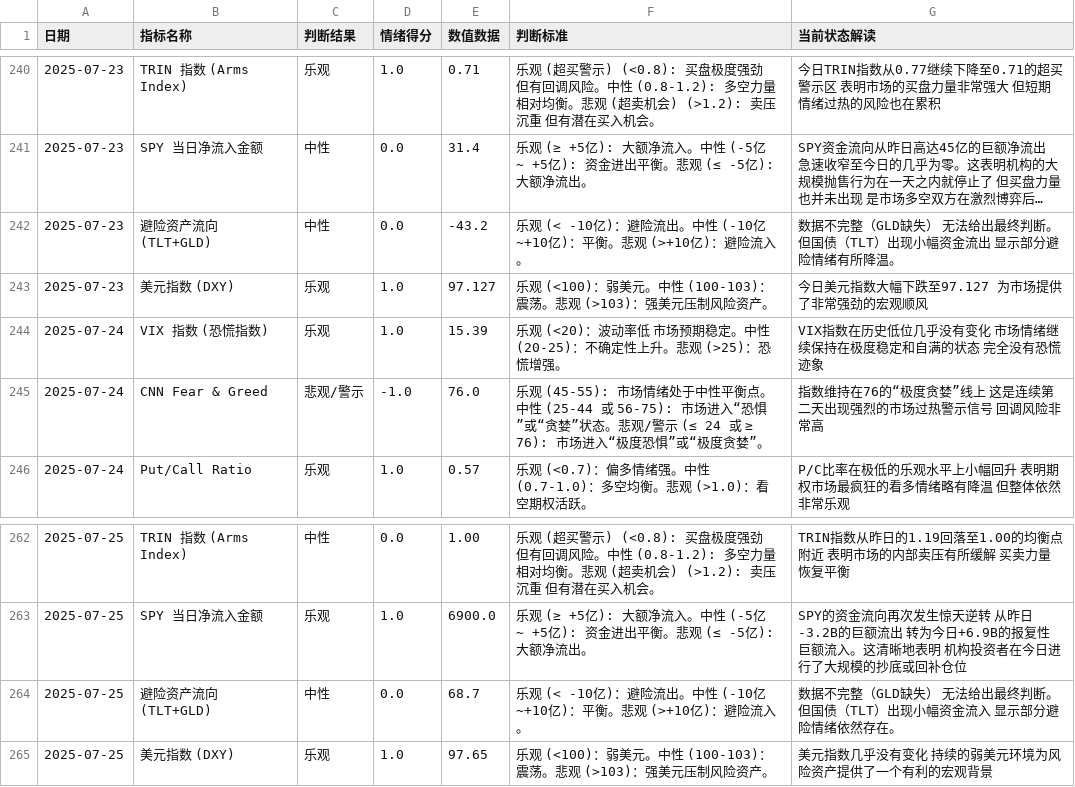
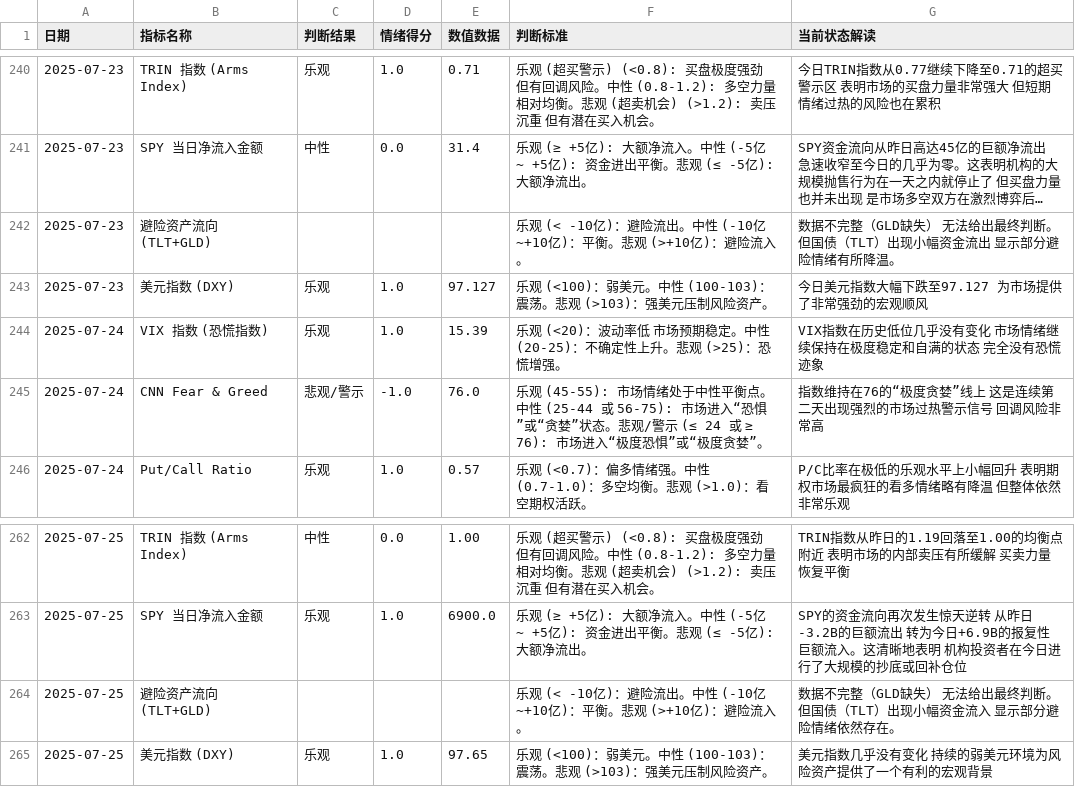
Before and after one commit to houxx/stock-sentiment-dashboard, a CSV file: enhanced_processed_sentiment_data.csv, drawn as a sheet; only a part is shown, gaps mark what is left out; long unchanged cells end in …; the diff names each change by its address in the sheet, - before the commit and + after, or states it on an @@ line.

```diff
--- a/enhanced_processed_sentiment_data.csv
+++ b/enhanced_processed_sentiment_data.csv
-C242 (判断结果): 中性
+C242 (判断结果): (empty)
-D242 (情绪得分): 0.0
+D242 (情绪得分): (empty)
-E242 (数值数据): -43.2
+E242 (数值数据): (empty)
-C264 (判断结果): 中性
+C264 (判断结果): (empty)
-D264 (情绪得分): 0.0
+D264 (情绪得分): (empty)
-E264 (数值数据): 68.7
+E264 (数值数据): (empty)
```
Also changed, not shown: 1 other file.
